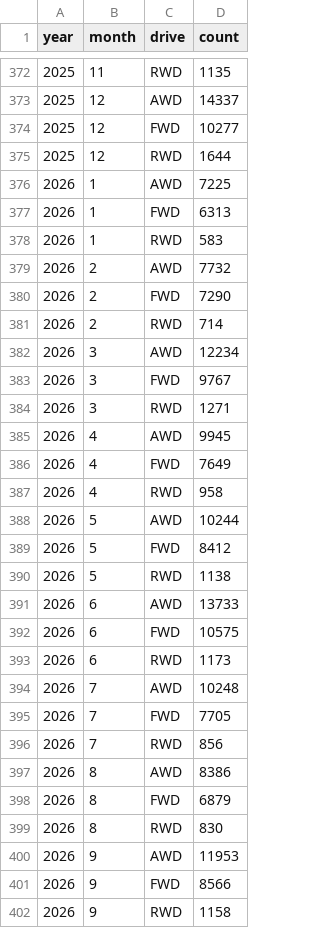
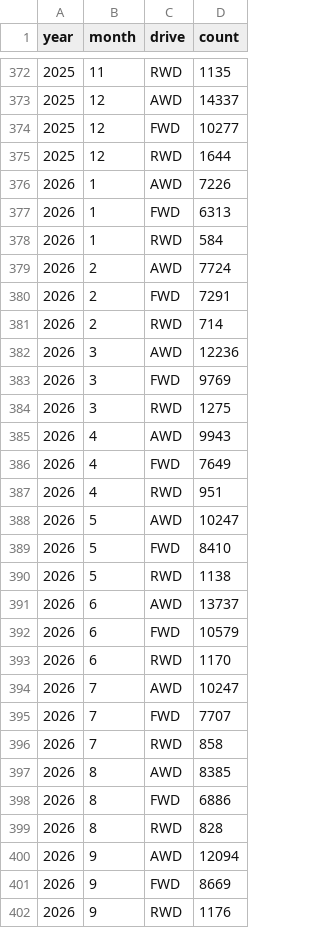
Before and after one commit to mkubicek/swiss-vehicle-stats, a CSV file: data/processed/drive_by_month.csv, drawn as a sheet; only a part is shown, gaps mark what is left out; the diff covers the shown part only.

```diff
--- a/data/processed/drive_by_month.csv
+++ b/data/processed/drive_by_month.csv
@@ -375,28 +375,28 @@ year,month,drive,count
 2025,12,RWD,1644
-2026,1,AWD,7225
+2026,1,AWD,7226
 2026,1,FWD,6313
-2026,1,RWD,583
-2026,2,AWD,7732
-2026,2,FWD,7290
+2026,1,RWD,584
+2026,2,AWD,7724
+2026,2,FWD,7291
 2026,2,RWD,714
-2026,3,AWD,12234
-2026,3,FWD,9767
-2026,3,RWD,1271
-2026,4,AWD,9945
+2026,3,AWD,12236
+2026,3,FWD,9769
+2026,3,RWD,1275
+2026,4,AWD,9943
 2026,4,FWD,7649
-2026,4,RWD,958
-2026,5,AWD,10244
-2026,5,FWD,8412
+2026,4,RWD,951
+2026,5,AWD,10247
+2026,5,FWD,8410
 2026,5,RWD,1138
-2026,6,AWD,13733
-2026,6,FWD,10575
-2026,6,RWD,1173
-2026,7,AWD,10248
-2026,7,FWD,7705
-2026,7,RWD,856
-2026,8,AWD,8386
-2026,8,FWD,6879
-2026,8,RWD,830
-2026,9,AWD,11953
-2026,9,FWD,8566
-2026,9,RWD,1158
+2026,6,AWD,13737
+2026,6,FWD,10579
+2026,6,RWD,1170
+2026,7,AWD,10247
+2026,7,FWD,7707
+2026,7,RWD,858
+2026,8,AWD,8385
+2026,8,FWD,6886
+2026,8,RWD,828
+2026,9,AWD,12094
+2026,9,FWD,8669
+2026,9,RWD,1176
```
Also changed, not shown: 3 added rows elsewhere in this file, data/processed/brand_bev_by_month.csv, data/processed/brand_by_year.csv, 24 other files.
